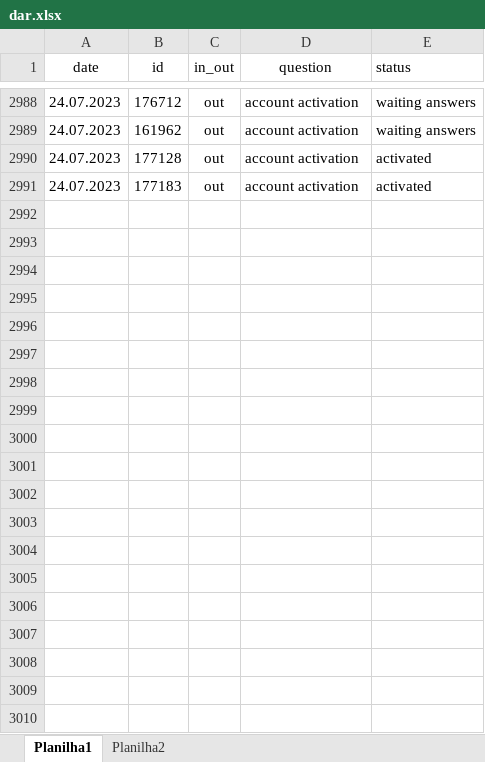
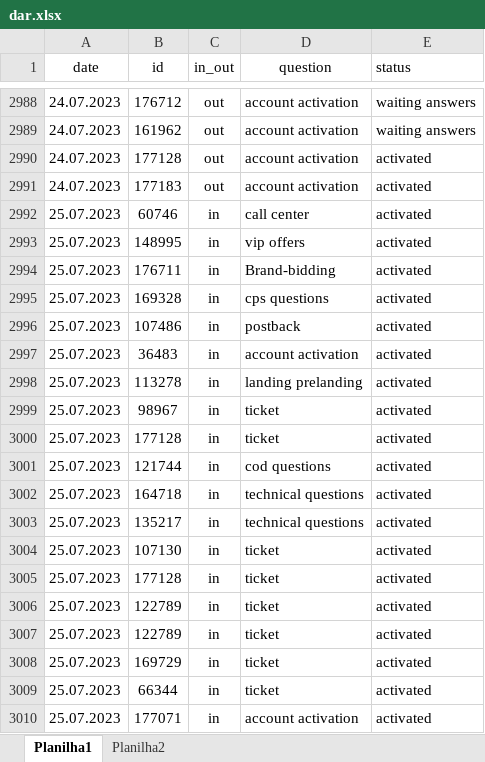
Before and after one commit to ustyuzhaninov01/affdashb, an Excel workbook: reports/dar.xlsx, sheet Planilha1, drawn as a sheet; only a part is shown, gaps mark what is left out; values as stored, in another font and other column widths than the file's, no borders; the diff covers the shown part only; the diff names each change by its address in the sheet, - before the commit and + after, or states it on an @@ line.

Commit message:
initial commit

```diff
--- a/reports/dar.xlsx (sheet Planilha1)
+++ b/reports/dar.xlsx (sheet Planilha1)
+row 2992: 25.07.2023 | 60746 | in | call center | activated
+row 2993: 25.07.2023 | 148995 | in | vip offers | activated
+row 2994: 25.07.2023 | 176711 | in | Brand-bidding | activated
+row 2995: 25.07.2023 | 169328 | in | cps questions | activated
+row 2996: 25.07.2023 | 107486 | in | postback | activated
+row 2997: 25.07.2023 | 36483 | in | account activation | activated
+row 2998: 25.07.2023 | 113278 | in | landing prelanding | activated
+row 2999: 25.07.2023 | 98967 | in | ticket | activated
+row 3000: 25.07.2023 | 177128 | in | ticket | activated
+row 3001: 25.07.2023 | 121744 | in | cod questions | activated
+row 3002: 25.07.2023 | 164718 | in | technical questions | activated
+row 3003: 25.07.2023 | 135217 | in | technical questions | activated
+row 3004: 25.07.2023 | 107130 | in | ticket | activated
+row 3005: 25.07.2023 | 177128 | in | ticket | activated
+row 3006: 25.07.2023 | 122789 | in | ticket | activated
+row 3007: 25.07.2023 | 122789 | in | ticket | activated
+row 3008: 25.07.2023 | 169729 | in | ticket | activated
+row 3009: 25.07.2023 | 66344 | in | ticket | activated
+row 3010: 25.07.2023 | 177071 | in | account activation | activated
```
Also changed, not shown: 30 added rows elsewhere in this sheet.
